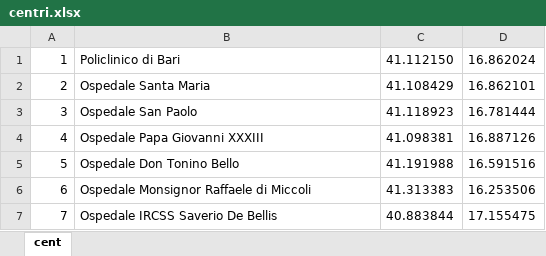
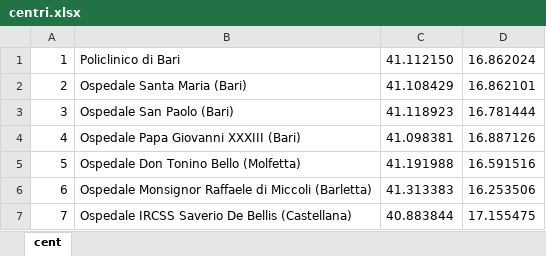
Before and after one commit to FrancescoCel/I, an Excel workbook: Dataset_xlsx/centri.xlsx, sheet cent, drawn as a sheet; values as stored, in another font and other column widths than the file's, no borders; the diff names each change by its address in the sheet, - before the commit and + after, or states it on an @@ line.

Commit message:
Aggiunta la citta' ai nomi degli ospedali

```diff
--- a/Dataset_xlsx/centri.xlsx (sheet cent)
+++ b/Dataset_xlsx/centri.xlsx (sheet cent)
-B2: Ospedale Santa Maria
+B2: Ospedale Santa Maria (Bari)
-B3: Ospedale San Paolo
+B3: Ospedale San Paolo (Bari)
-B4: Ospedale Papa Giovanni XXXIII
+B4: Ospedale Papa Giovanni XXXIII (Bari)
-B5: Ospedale Don Tonino Bello
+B5: Ospedale Don Tonino Bello (Molfetta)
-B6: Ospedale Monsignor Raffaele di Miccoli
+B6: Ospedale Monsignor Raffaele di Miccoli (Barletta)
-B7: Ospedale IRCSS Saverio De Bellis
+B7: Ospedale IRCSS Saverio De Bellis (Castellana)
```
